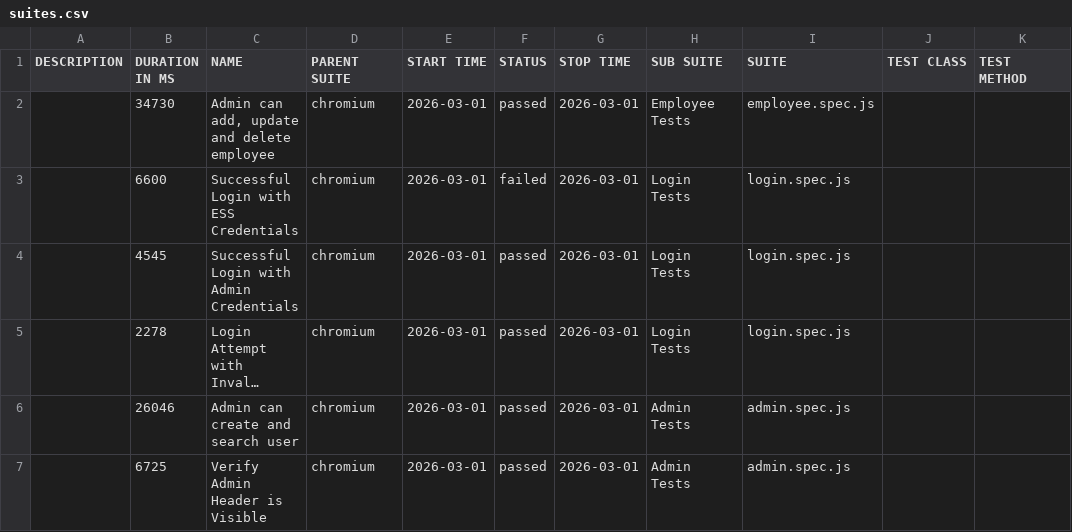
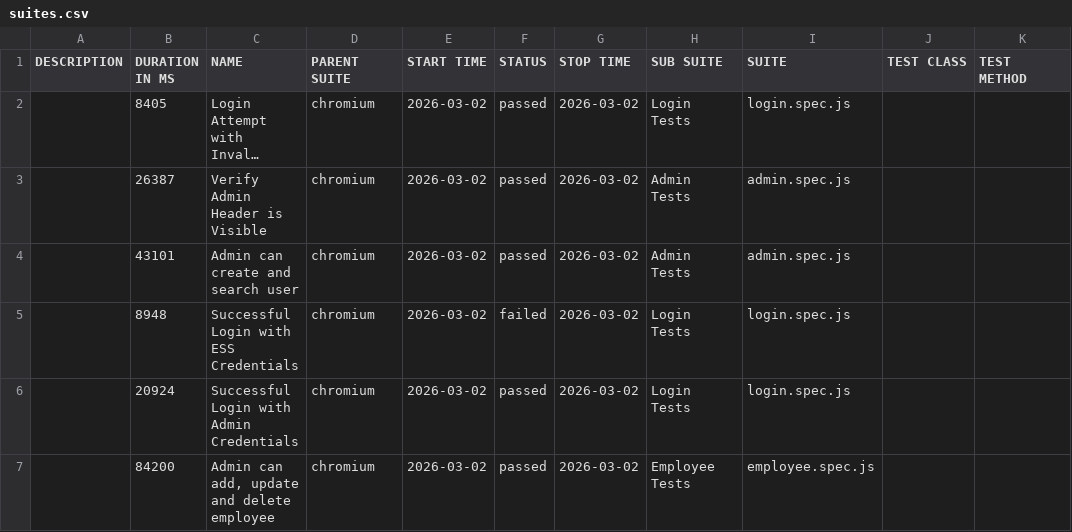
Before and after one commit to fakhrezasusilos/OrangeHRM-Automation-Framework, a CSV file: data/suites.csv, drawn as a sheet; long unchanged cells end in …; removed rows and columns are numbered as before the commit, all else as after; the diff names each change by its address in the sheet, - before the commit and + after, or states it on an @@ line.

```diff
--- a/data/suites.csv
+++ b/data/suites.csv
-row 2:  | 34730 | Admin can add, update and delete employee | chromium | 2026-03-01 | passed | 2026-03-01 | Employee Tests | employee.spec.js
-row 3:  | 6600 | Successful Login with ESS Credentials | chromium | 2026-03-01 | failed | 2026-03-01 | Login Tests | login.spec.js
-row 4:  | 4545 | Successful Login with Admin Credentials | chromium | 2026-03-01 | passed | 2026-03-01 | Login Tests | login.spec.js
-B2 (DURATION IN MS): 2278
+B2 (DURATION IN MS): 8405
-E2:E4 (START TIME): 2026-03-01
+E2:E4 (START TIME): 2026-03-02
-G2:G4 (STOP TIME): 2026-03-01
+G2:G4 (STOP TIME): 2026-03-02
-B3 (DURATION IN MS): 26046
+B3 (DURATION IN MS): 26387
-C3 (NAME): Admin can create and search user
+C3 (NAME): Verify Admin Header is Visible
-B4 (DURATION IN MS): 6725
+B4 (DURATION IN MS): 43101
-C4 (NAME): Verify Admin Header is Visible
+C4 (NAME): Admin can create and search user
+row 5:  | 8948 | Successful Login with ESS Credentials | chromium | 2026-03-02 | failed | 2026-03-02 | Login Tests | login.spec.js
+row 6:  | 20924 | Successful Login with Admin Credentials | chromium | 2026-03-02 | passed | 2026-03-02 | Login Tests | login.spec.js
+row 7:  | 84200 | Admin can add, update and delete employee | chromium | 2026-03-02 | passed | 2026-03-02 | Employee Tests | employee.spec.js
```
Also changed, not shown: 59 other files.
